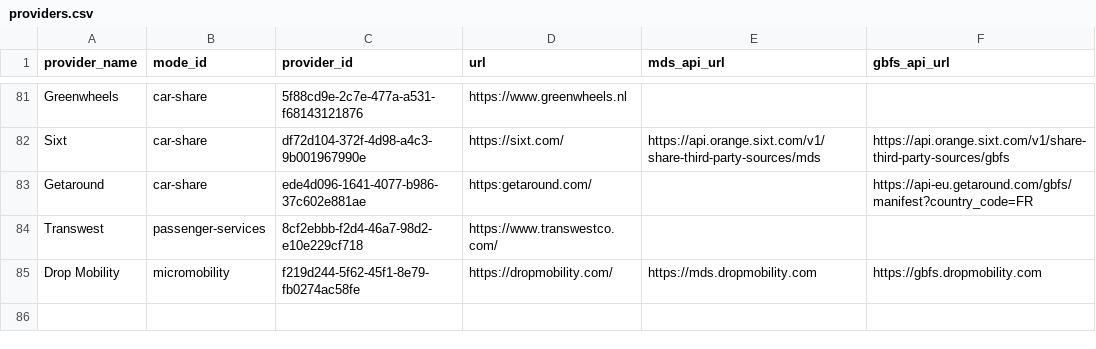
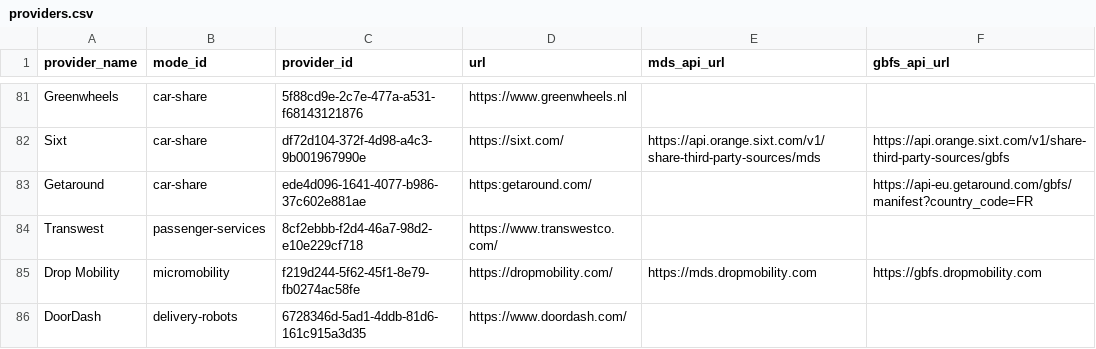
Before and after one commit to openmobilityfoundation/mobility-data-specification, a CSV file: providers.csv, drawn as a sheet; only a part is shown, gaps mark what is left out; the diff names each change by its address in the sheet, - before the commit and + after, or states it on an @@ line.

Commit message:
Added DoorDash as a MDS provider
Signed-off-by: Joseph Lai <90877795+josephlaidoordash@users.noreply.github.com>

```diff
--- a/providers.csv
+++ b/providers.csv
+row 86: DoorDash | delivery-robots | 6728346d-5ad1-4ddb-81d6-161c915a3d35 | https://www.doordash.com/
```
